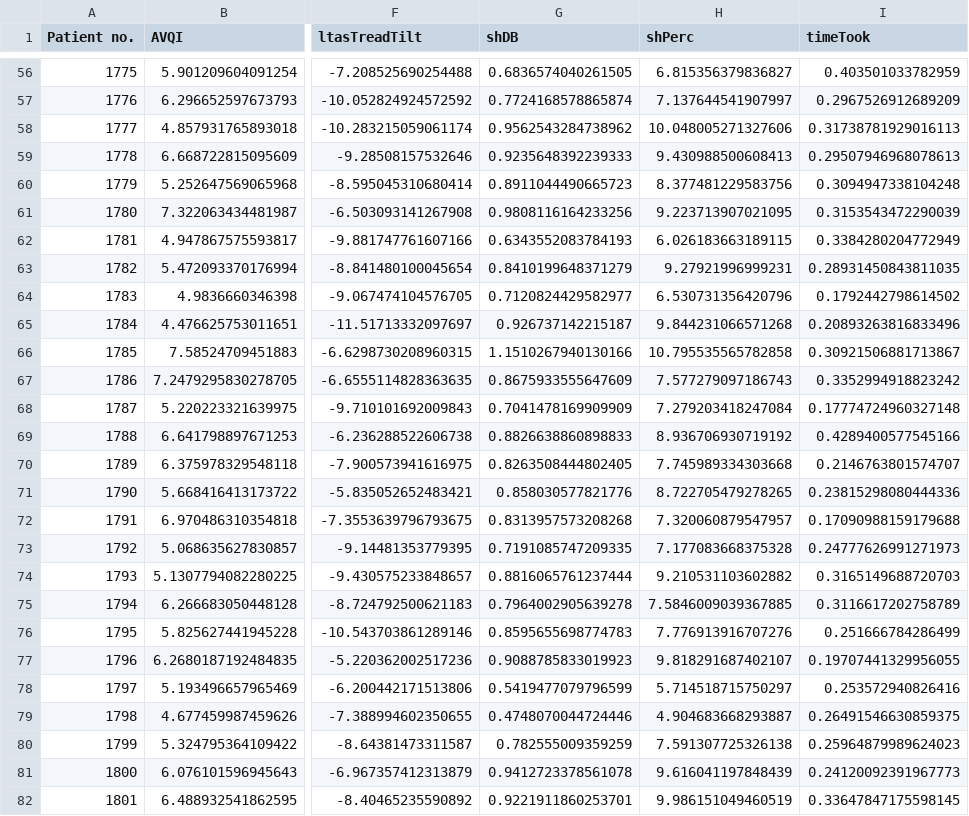
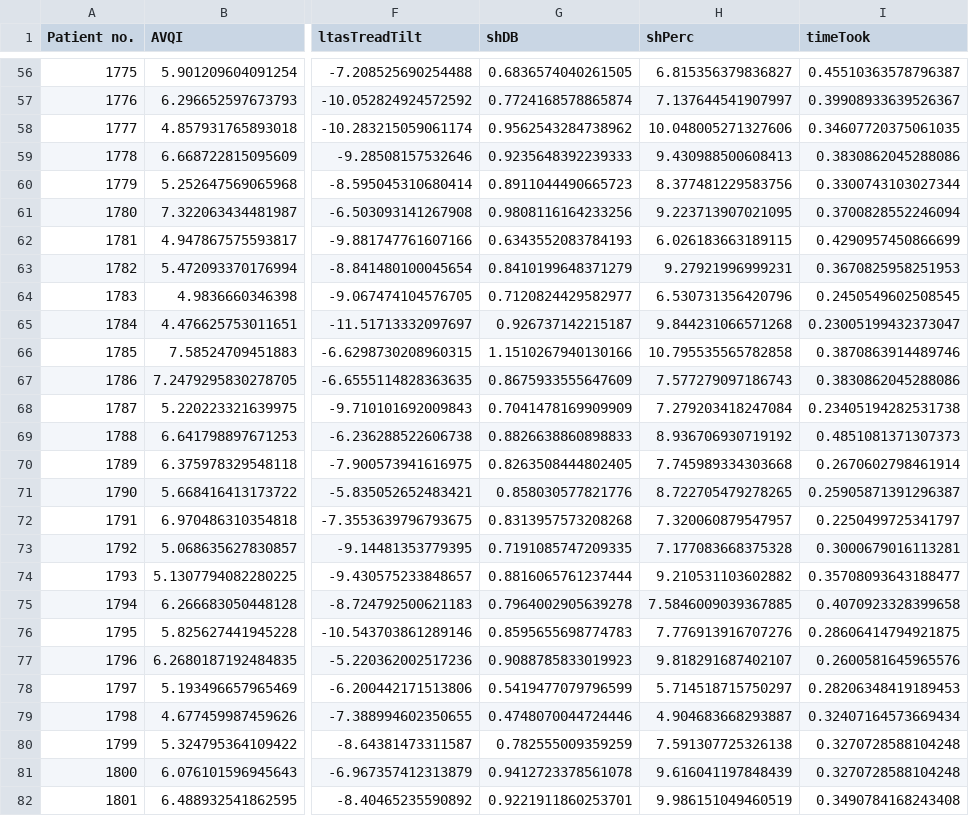
Before and after one commit to EligijusK/VoiceScreenDataTest, a CSV file: employees.csv, drawn as a sheet; only a part is shown, gaps mark what is left out; the diff covers the shown part only; the diff names each change by its address in the sheet, - before the commit and + after, or states it on an @@ line.

```diff
--- a/employees.csv
+++ b/employees.csv
-I56 (timeTook): 0.403501033782959
+I56 (timeTook): 0.45510363578796387
-I57 (timeTook): 0.2967526912689209
+I57 (timeTook): 0.39908933639526367
-I58 (timeTook): 0.31738781929016113
+I58 (timeTook): 0.34607720375061035
-I59 (timeTook): 0.29507946968078613
+I59 (timeTook): 0.3830862045288086
-I60 (timeTook): 0.3094947338104248
+I60 (timeTook): 0.3300743103027344
-I61 (timeTook): 0.3153543472290039
+I61 (timeTook): 0.3700828552246094
-I62 (timeTook): 0.3384280204772949
+I62 (timeTook): 0.4290957450866699
-I63 (timeTook): 0.28931450843811035
+I63 (timeTook): 0.3670825958251953
-I64 (timeTook): 0.1792442798614502
+I64 (timeTook): 0.2450549602508545
-I65 (timeTook): 0.20893263816833496
+I65 (timeTook): 0.23005199432373047
-I66 (timeTook): 0.30921506881713867
+I66 (timeTook): 0.3870863914489746
-I67 (timeTook): 0.3352994918823242
+I67 (timeTook): 0.3830862045288086
-I68 (timeTook): 0.17774724960327148
+I68 (timeTook): 0.23405194282531738
-I69 (timeTook): 0.4289400577545166
+I69 (timeTook): 0.4851081371307373
-I70 (timeTook): 0.2146763801574707
+I70 (timeTook): 0.2670602798461914
-I71 (timeTook): 0.23815298080444336
+I71 (timeTook): 0.25905871391296387
-I72 (timeTook): 0.17090988159179688
+I72 (timeTook): 0.2250499725341797
-I73 (timeTook): 0.24777626991271973
+I73 (timeTook): 0.3000679016113281
-I74 (timeTook): 0.3165149688720703
+I74 (timeTook): 0.35708093643188477
-I75 (timeTook): 0.3116617202758789
+I75 (timeTook): 0.4070923328399658
-I76 (timeTook): 0.251666784286499
+I76 (timeTook): 0.28606414794921875
-I77 (timeTook): 0.19707441329956055
+I77 (timeTook): 0.2600581645965576
-I78 (timeTook): 0.253572940826416
+I78 (timeTook): 0.28206348419189453
-I79 (timeTook): 0.26491546630859375
+I79 (timeTook): 0.32407164573669434
-I80 (timeTook): 0.25964879989624023
+I80 (timeTook): 0.3270728588104248
-I81 (timeTook): 0.24120092391967773
+I81 (timeTook): 0.3270728588104248
-I82 (timeTook): 0.33647847175598145
+I82 (timeTook): 0.3490784168243408
```
Also changed, not shown: 111 edited cells elsewhere in this file, merged_data.csv, 2 other files.
